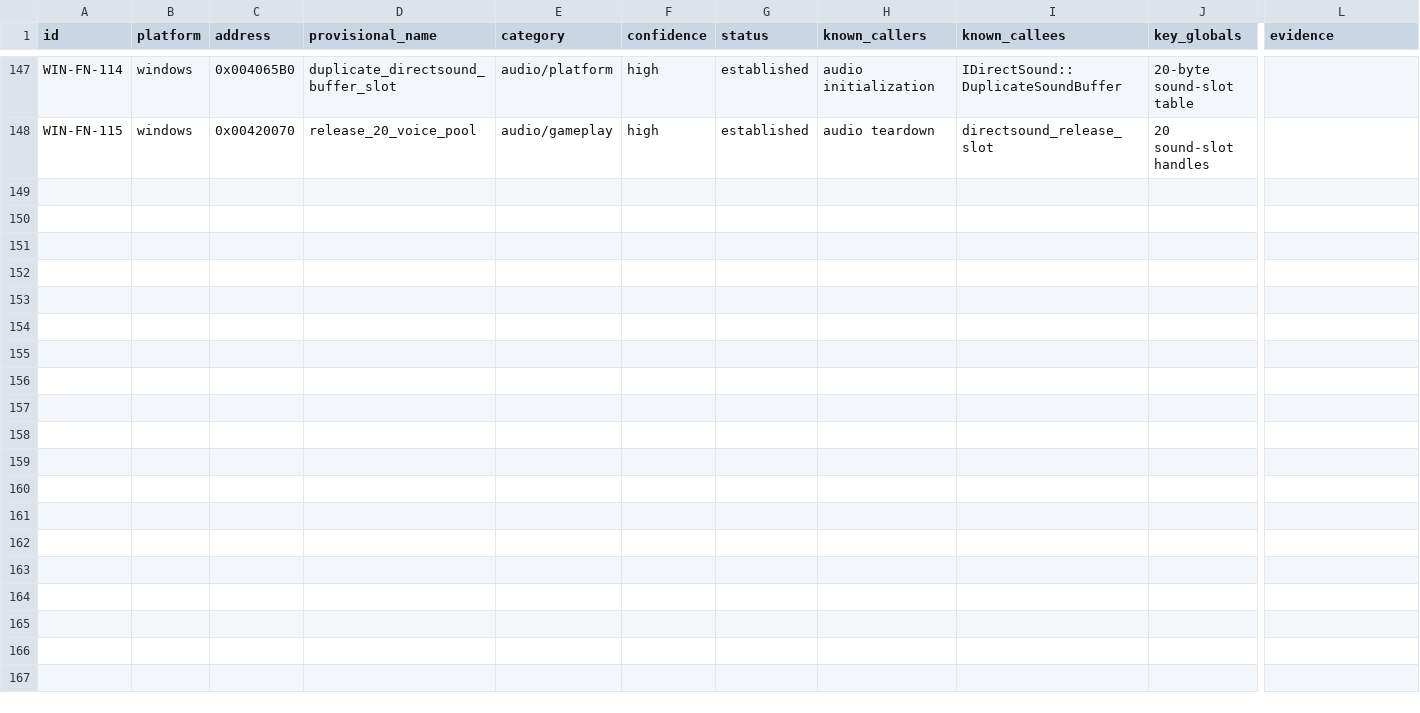
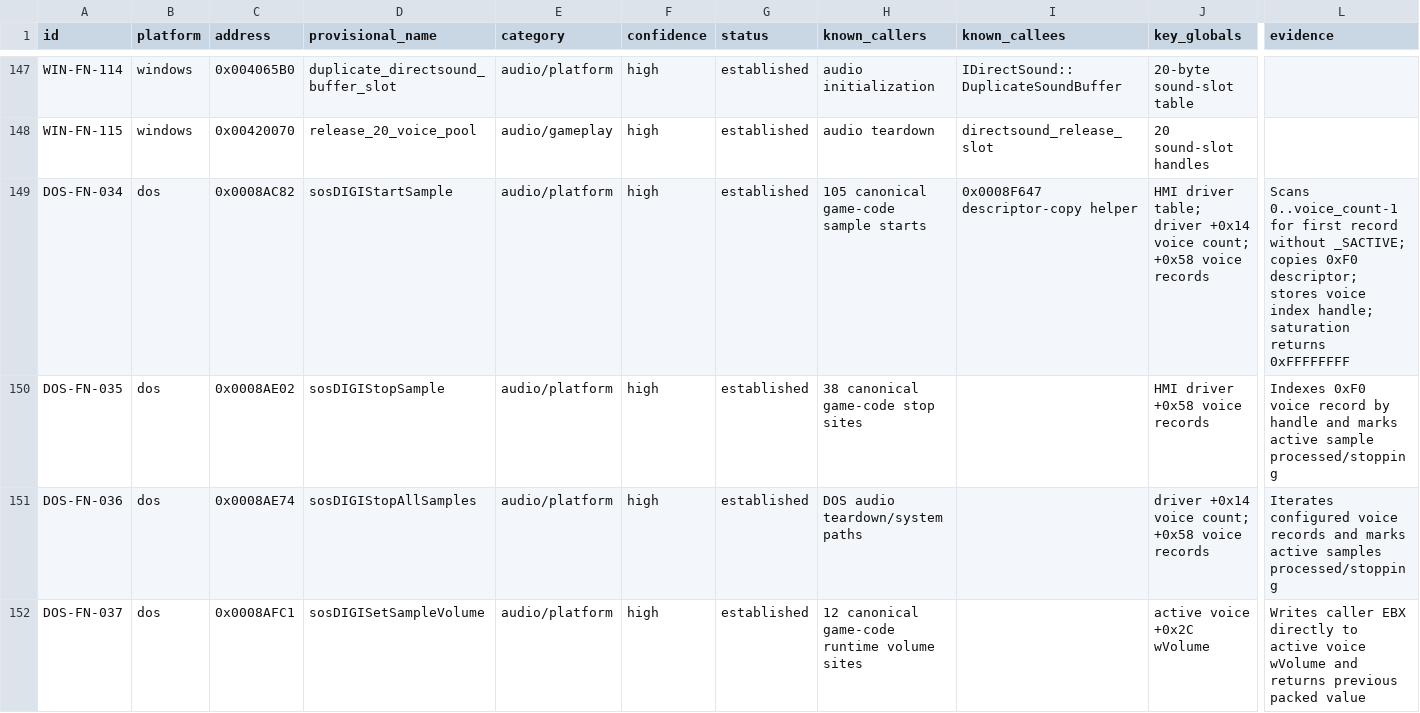
Before and after one commit to adamjvr/Drone, a CSV file: reverse/ledger/functions.csv, drawn as a sheet; only a part is shown, gaps mark what is left out; rows hold the shown columns only; the diff covers the shown part only; the diff names each change by its address in the sheet, - before the commit and + after, or states it on an @@ line.

```diff
--- a/reverse/ledger/functions.csv
+++ b/reverse/ledger/functions.csv
+row 149: DOS-FN-034 | dos | 0x0008AC82 | sosDIGIStartSample | audio/platform | high | established | 105 canonical game-code sample starts | 0x0008F647 descriptor-copy helper | HMI driver table; driver +0x14 voice count; +0x58 voice records | Scans 0..voice_count-1 for first record without _SACTIVE; copies 0xF0 descriptor; stores voice index handle; saturation returns 0xFFFFFFFF
+row 150: DOS-FN-035 | dos | 0x0008AE02 | sosDIGIStopSample | audio/platform | high | established | 38 canonical game-code stop sites |  | HMI driver +0x58 voice records | Indexes 0xF0 voice record by handle and marks active sample processed/stopping
+row 151: DOS-FN-036 | dos | 0x0008AE74 | sosDIGIStopAllSamples | audio/platform | high | established | DOS audio teardown/system paths |  | driver +0x14 voice count; +0x58 voice records | Iterates configured voice records and marks active samples processed/stopping
+row 152: DOS-FN-037 | dos | 0x0008AFC1 | sosDIGISetSampleVolume | audio/platform | high | established | 12 canonical game-code runtime volume sites |  | active voice +0x2C wVolume | Writes caller EBX directly to active voice wVolume and returns previous packed value
```
Also changed, not shown: 3 added rows and 7 edited cells elsewhere in this file, reverse/correspondence/dos_windows.csv, reverse/ledger/findings.csv, 11 other files.
